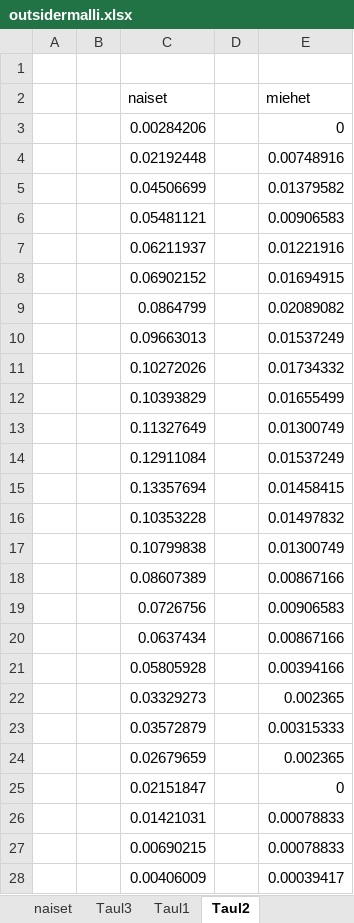
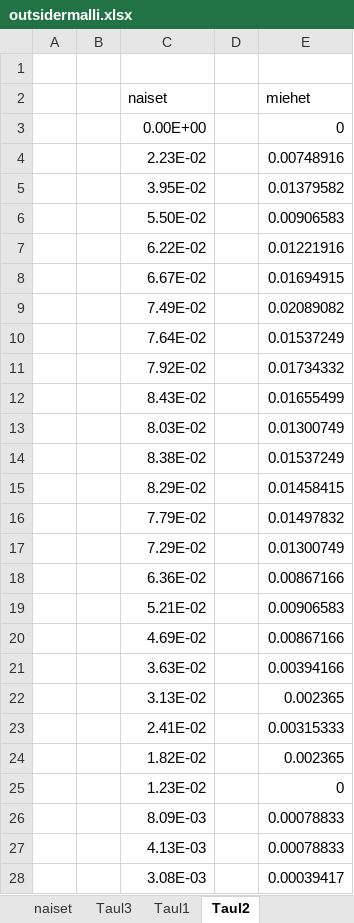
Before and after one commit to ajtanskanen/econogym, an Excel workbook: intensities/outsidermalli.xlsx, sheet Taul2, drawn as a sheet; only a part is shown; values as stored, in another font and other column widths than the file's, no borders; the diff covers the shown part only; the diff names each change by its address in the sheet, - before the commit and + after, or states it on an @@ line.

```diff
--- a/intensities/outsidermalli.xlsx (sheet Taul2)
+++ b/intensities/outsidermalli.xlsx (sheet Taul2)
-C3 (naiset): 0.00284206
+C3 (naiset): 0.00E+00
-C4 (naiset): 0.02192448
+C4 (naiset): 2.23E-02
-C5 (naiset): 0.04506699
+C5 (naiset): 3.95E-02
-C6 (naiset): 0.05481121
+C6 (naiset): 5.50E-02
-C7 (naiset): 0.06211937
+C7 (naiset): 6.22E-02
-C8 (naiset): 0.06902152
+C8 (naiset): 6.67E-02
-C9 (naiset): 0.0864799
+C9 (naiset): 7.49E-02
-C10 (naiset): 0.09663013
+C10 (naiset): 7.64E-02
-C11 (naiset): 0.10272026
+C11 (naiset): 7.92E-02
-C12 (naiset): 0.10393829
+C12 (naiset): 8.43E-02
-C13 (naiset): 0.11327649
+C13 (naiset): 8.03E-02
-C14 (naiset): 0.12911084
+C14 (naiset): 8.38E-02
-C15 (naiset): 0.13357694
+C15 (naiset): 8.29E-02
-C16 (naiset): 0.10353228
+C16 (naiset): 7.79E-02
-C17 (naiset): 0.10799838
+C17 (naiset): 7.29E-02
-C18 (naiset): 0.08607389
+C18 (naiset): 6.36E-02
-C19 (naiset): 0.0726756
+C19 (naiset): 5.21E-02
-C20 (naiset): 0.0637434
+C20 (naiset): 4.69E-02
-C21 (naiset): 0.05805928
+C21 (naiset): 3.63E-02
-C22 (naiset): 0.03329273
+C22 (naiset): 3.13E-02
-C23 (naiset): 0.03572879
+C23 (naiset): 2.41E-02
-C24 (naiset): 0.02679659
+C24 (naiset): 1.82E-02
-C25 (naiset): 0.02151847
+C25 (naiset): 1.23E-02
-C26 (naiset): 0.01421031
+C26 (naiset): 8.09E-03
-C27 (naiset): 0.00690215
+C27 (naiset): 4.13E-03
-C28 (naiset): 0.00406009
+C28 (naiset): 3.08E-03
```
Also changed, not shown: 25 edited cells elsewhere in this sheet, sheet naiset, sheet miehet, formulas that keep their value, intensities/armeijamalli.xlsx, intensities/opiskelijamalli.xlsx, 6 other files.
